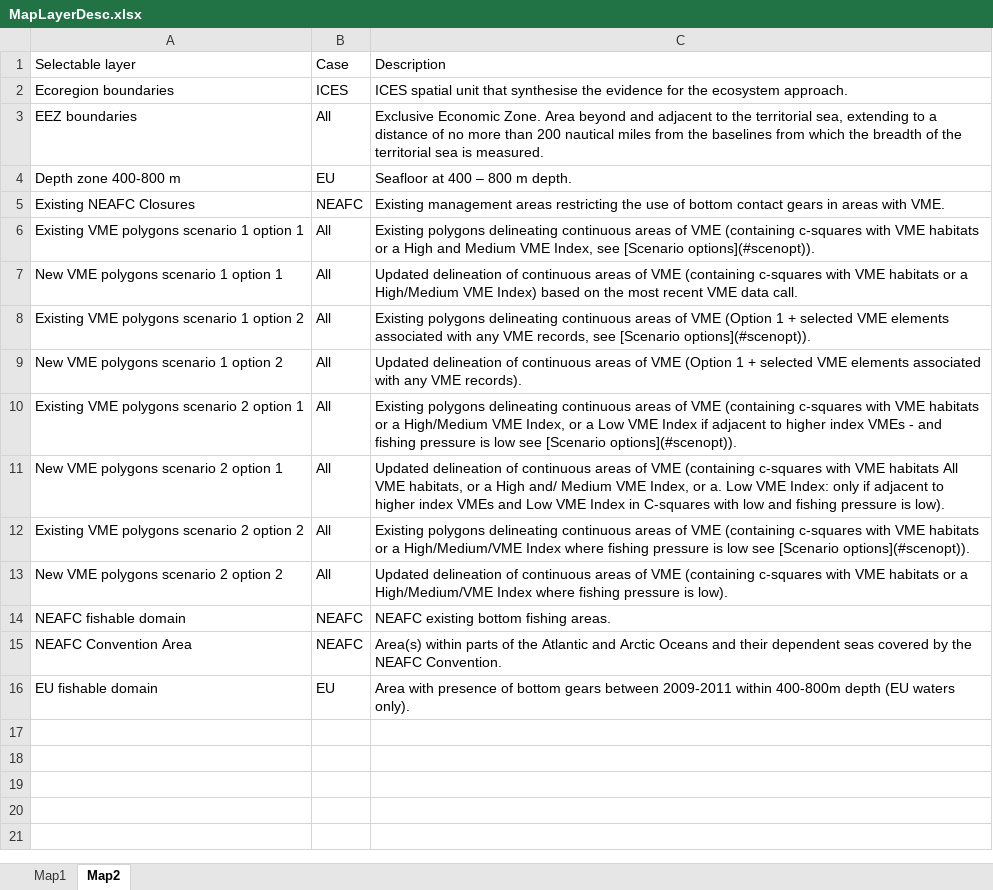
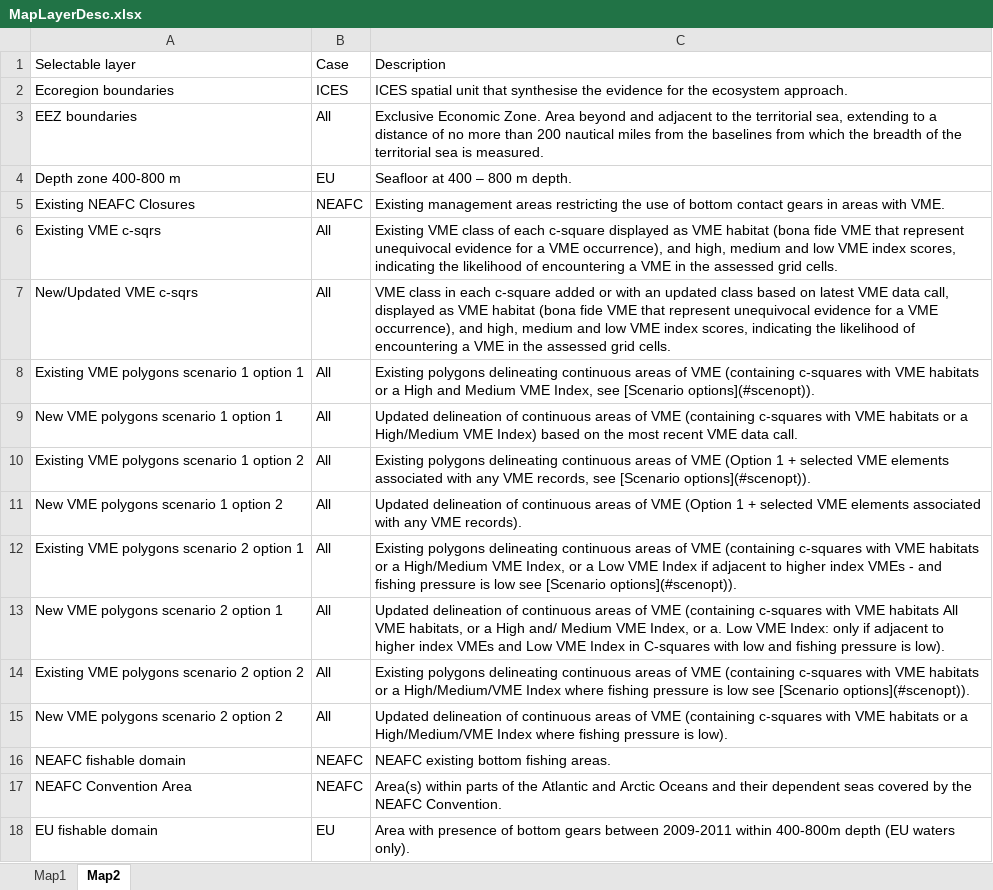
Before and after one commit to ices-taf/VME-Advice, an Excel workbook: Output/MapLayerDesc.xlsx, sheet Map2, drawn as a sheet; values as stored, in another font and other column widths than the file's, no borders; the diff names each change by its address in the sheet, - before the commit and + after, or states it on an @@ line.

```diff
--- a/Output/MapLayerDesc.xlsx (sheet Map2)
+++ b/Output/MapLayerDesc.xlsx (sheet Map2)
+row 6: Existing VME c-sqrs | All | Existing VME class of each c-square displayed as VME habitat (bona fide VME that represent unequivocal evidence for a VME occurrence), and high, medium and low VME index scores, indicating the likelihood of encountering a VME in the assessed grid cells.
+row 7: New/Updated VME c-sqrs | All | VME class in each c-square added or with an updated class based on latest VME data call, displayed as VME habitat (bona fide VME that represent unequivocal evidence for a VME occurrence), and high, medium and low VME index scores, indicating the likelihood of encountering a VME in the assessed grid cells.
```
Also changed, not shown: 2 other files.
